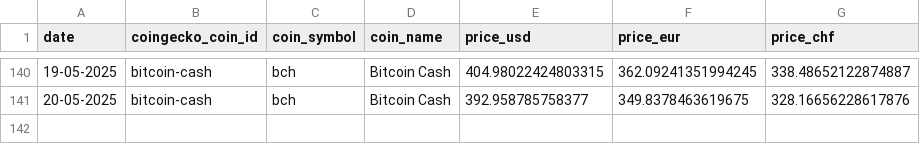
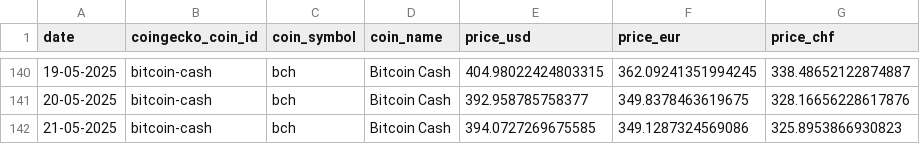
Before and after one commit to p17o/daily-coingecko-prices, a CSV file: data/bitcoin-cash_2025_daily_price_data_provided_by_coingecko.csv, drawn as a sheet; only a part is shown, gaps mark what is left out.

```diff
--- a/data/bitcoin-cash_2025_daily_price_data_provided_by_coingecko.csv
+++ b/data/bitcoin-cash_2025_daily_price_data_provided_by_coingecko.csv
@@ -141 +141,2 @@ date,coingecko_coin_id,coin_symbol,coin_name,price_usd,price_eur,price_chf
 20-05-2025,bitcoin-cash,bch,Bitcoin Cash,392.958785758377,349.8378463619675,328.16656228617876
+21-05-2025,bitcoin-cash,bch,Bitcoin Cash,394.0727269675585,349.1287324569086,325.8953866930823
```
Also changed, not shown: data/ethereum-pow-iou_2025_daily_price_data_provided_by_coingecko.csv, data/matic-network_2025_daily_price_data_provided_by_coingecko.csv, 22 other files.
